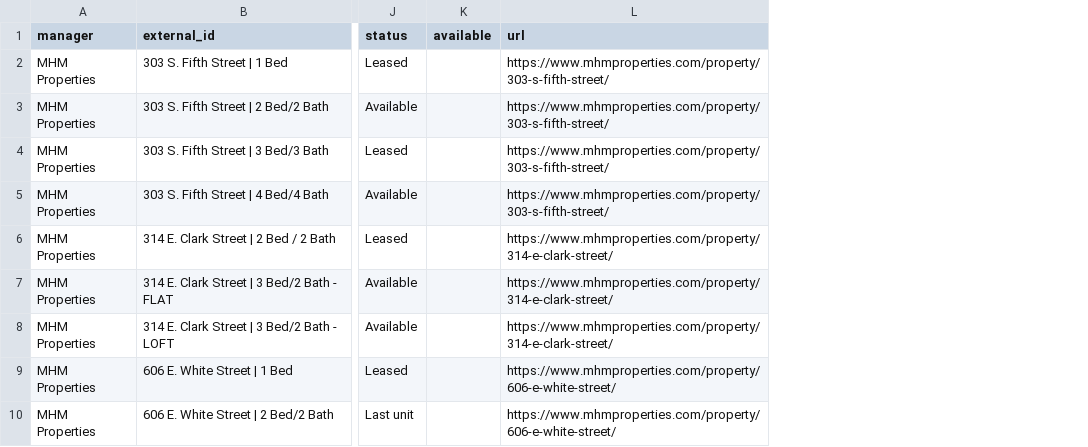
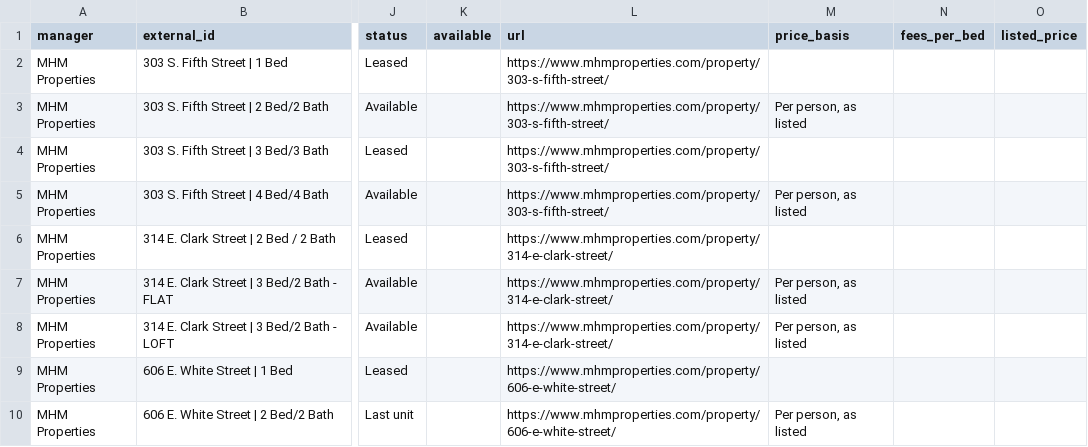
Before and after one commit to raghavrajan05-dotcom/champaign-lease-intelligence, a CSV file: data/mhm-properties_2026-11-11.csv, drawn as a sheet; only a part is shown, gaps mark what is left out; the diff names each change by its address in the sheet, - before the commit and + after, or states it on an @@ line.

```diff
--- a/data/mhm-properties_2026-11-11.csv
+++ b/data/mhm-properties_2026-11-11.csv
+column M (price_basis), rows 3-10: Per person, as listed |  | Per person, as listed |  | Per person, as listed | Per person, as listed |  | Per person, as listed
+column N (fees_per_bed), empty
+column O (listed_price), empty
```
Also changed, not shown: data/seven07_2026-11-11.csv, data/smile-student-living_2026-11-11.csv, 14 other files.
